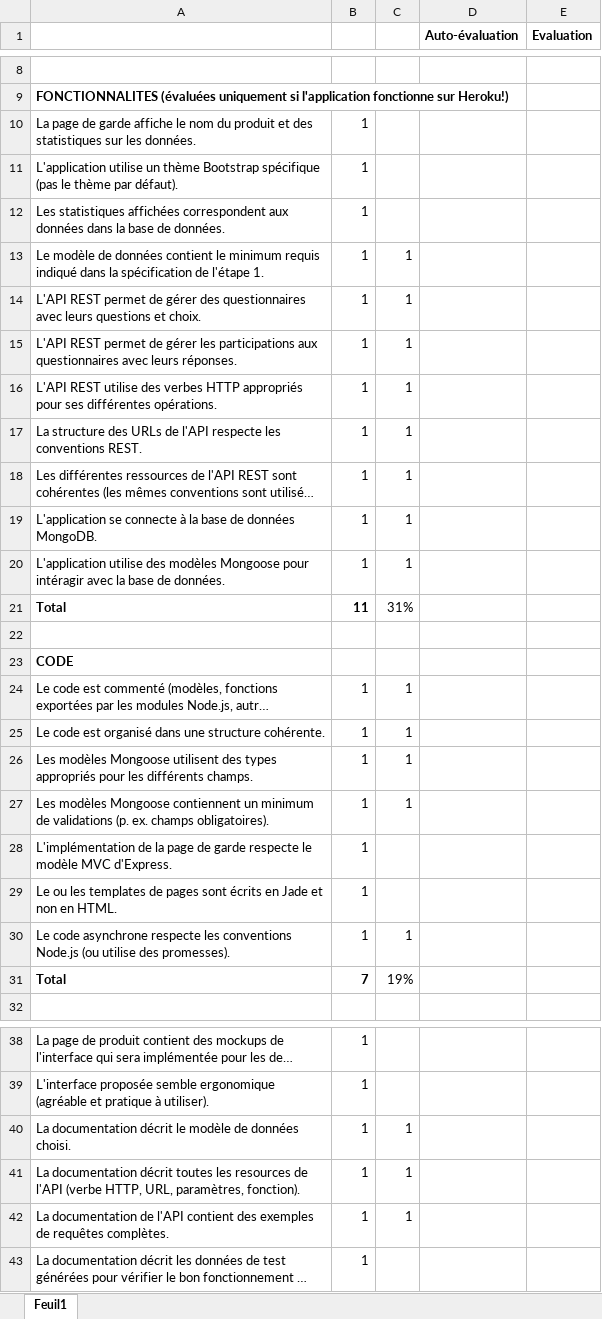
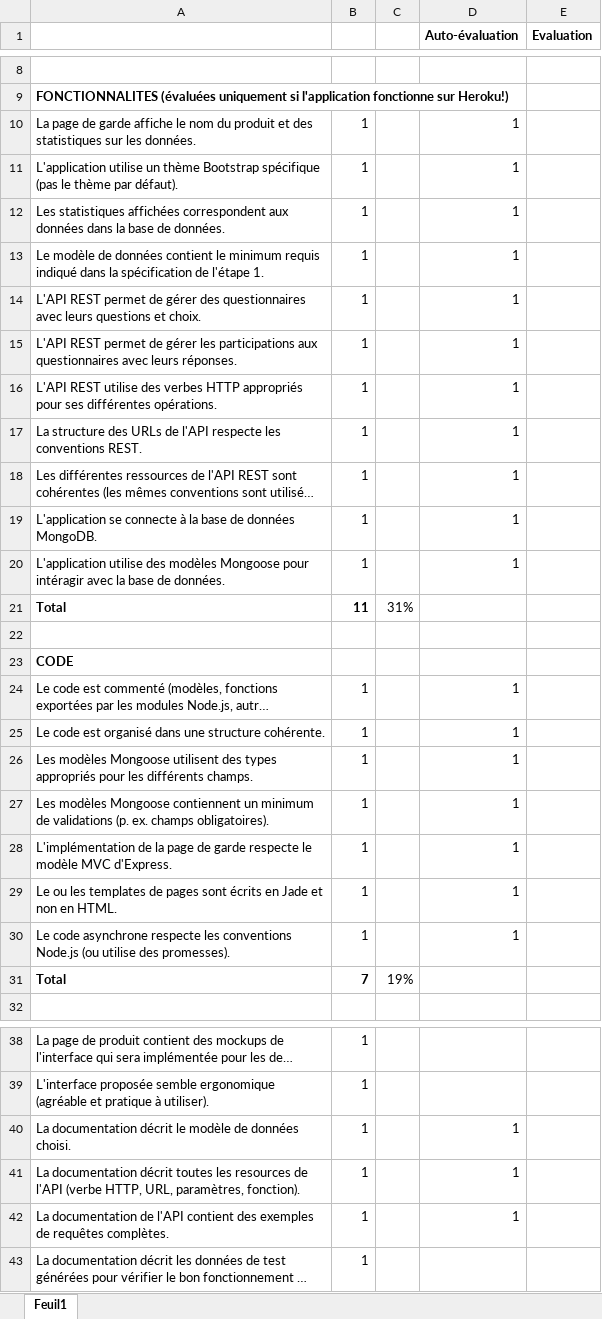
Before and after one commit to paulnta/Polliwog, an Excel workbook: evaluation/evaluation.xlsx, sheet Feuil1, drawn as a sheet; only a part is shown, gaps mark what is left out; long unchanged cells end in …; values as stored, in another font and other column widths than the file's, no borders; the diff covers the shown part only; the diff names each change by its address in the sheet, - before the commit and + after, or states it on an @@ line.

Commit message:
updated auto-evaluation

```diff
--- a/evaluation/evaluation.xlsx (sheet Feuil1)
+++ b/evaluation/evaluation.xlsx (sheet Feuil1)
-D10:D20 (Auto-évaluation): (empty)
+D10:D20 (Auto-évaluation): 1
-C13:C20: 1
+C13:C20: (empty)
-C24:C27: 1
+C24:C27: (empty)
-D24:D30 (Auto-évaluation): (empty)
+D24:D30 (Auto-évaluation): 1
-C30: 1
+C30: (empty)
-C40:C42: 1
+C40:C42: (empty)
-D40:D42 (Auto-évaluation): (empty)
+D40:D42 (Auto-évaluation): 1
```
Also changed, not shown: 6 edited cells elsewhere in this sheet.
